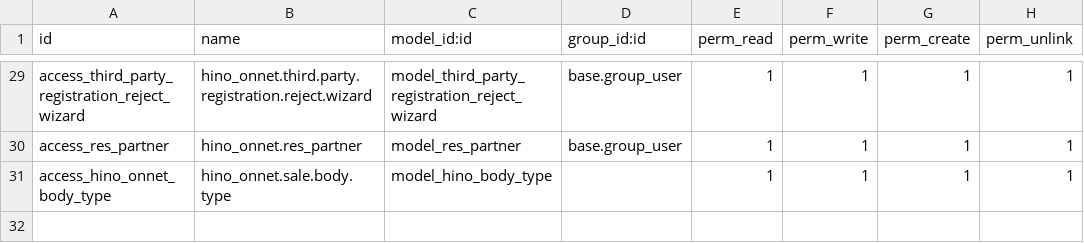
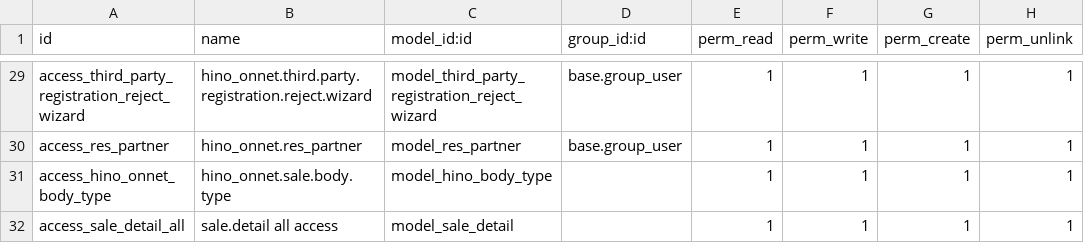
Before and after one commit to quandoan21-legion/hino_onnet, a CSV file: security/ir.model.access.csv, drawn as a sheet; only a part is shown, gaps mark what is left out.

Commit message:
sale detail

```diff
--- a/security/ir.model.access.csv
+++ b/security/ir.model.access.csv
@@ -31 +31,2 @@ access_res_partner,hino_onnet.res_partner,model_res_partner,base.group_user,1,1,
 access_hino_onnet_body_type, hino_onnet.sale.body.type,model_hino_body_type,,1,1,1,1
+access_sale_detail_all,sale.detail all access,model_sale_detail,,1,1,1,1
```
Also changed, not shown: 3 other files.
